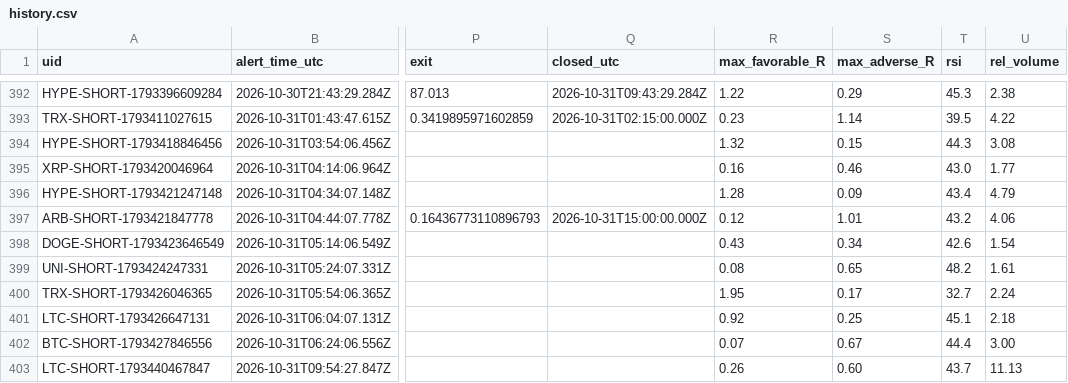
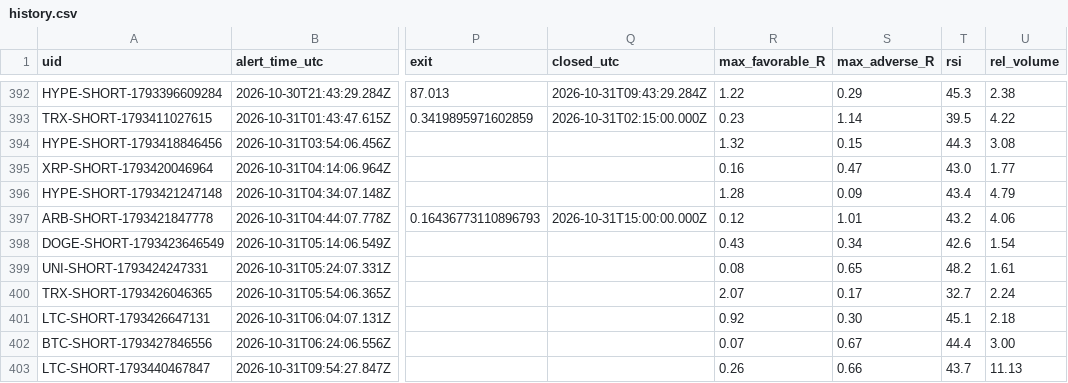
Before and after one commit to dan-spe06/surge-radar, a CSV file: data/history.csv, drawn as a sheet; only a part is shown, gaps mark what is left out; the diff names each change by its address in the sheet, - before the commit and + after, or states it on an @@ line.

```diff
--- a/data/history.csv
+++ b/data/history.csv
-S395 (max_adverse_R): 0.46
+S395 (max_adverse_R): 0.47
-R400 (max_favorable_R): 1.95
+R400 (max_favorable_R): 2.07
-S401 (max_adverse_R): 0.25
+S401 (max_adverse_R): 0.30
-S403 (max_adverse_R): 0.60
+S403 (max_adverse_R): 0.66
```
Also changed, not shown: 4 other files.
